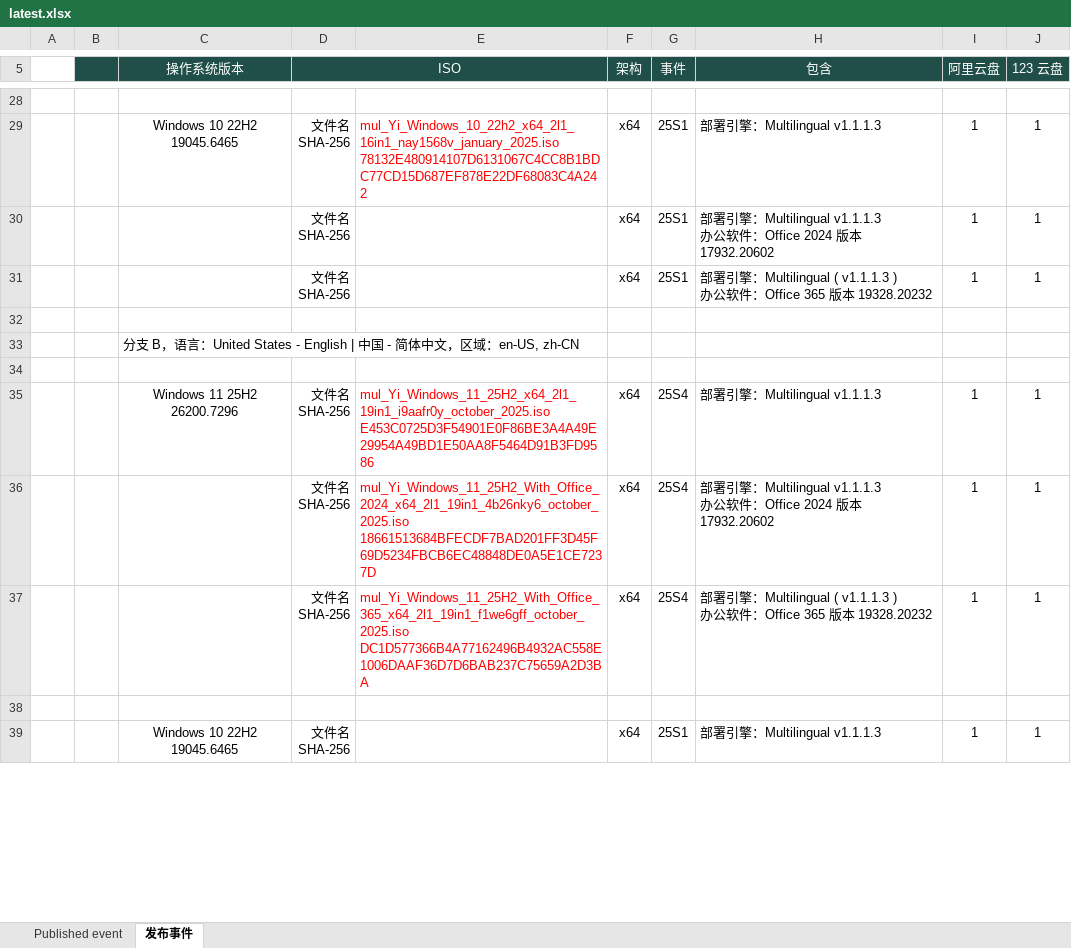
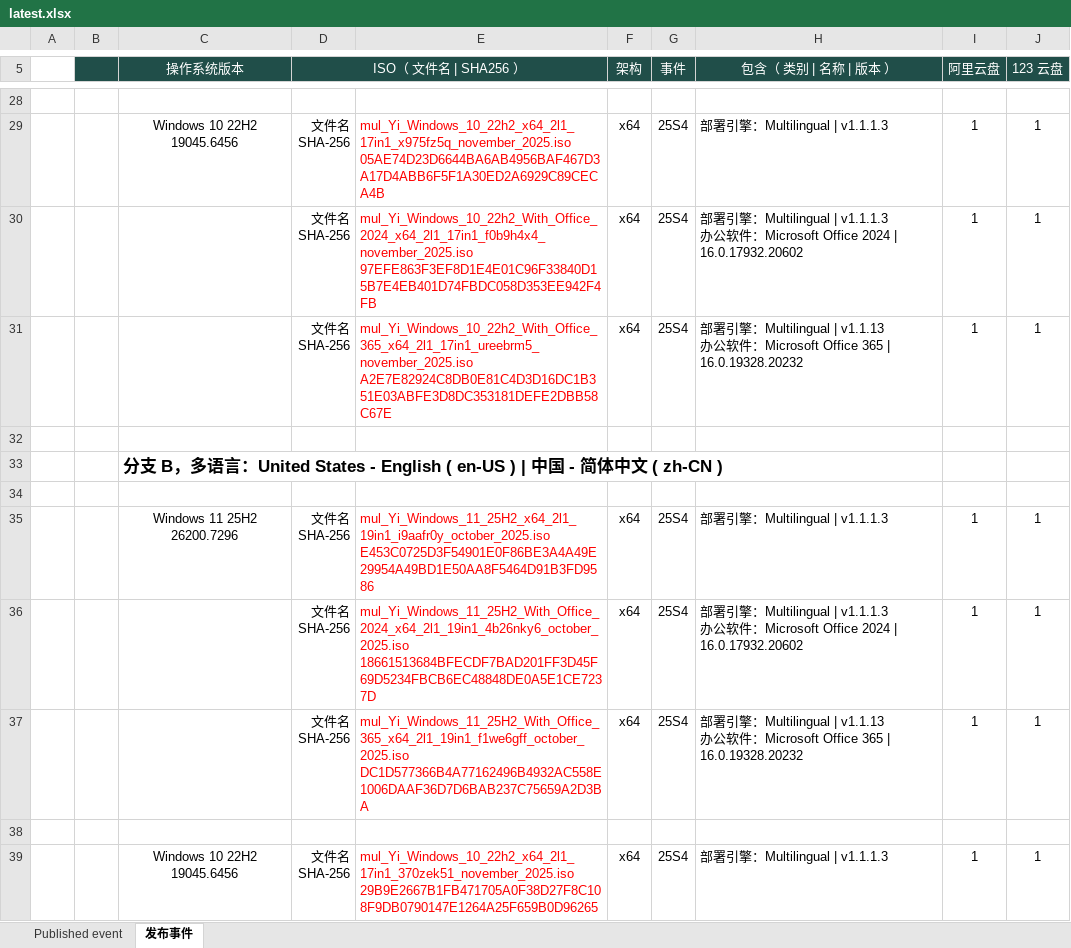
Before and after one commit to jieny/solutions, an Excel workbook: _Learn/Yi.Studio.event/latest.xlsx, sheet 发布事件, drawn as a sheet; only a part is shown, gaps mark what is left out; values as stored, in another font and other column widths than the file's, no borders; conditional formats not drawn; ↵ is a line break in a cell; the diff covers the shown part only; the diff names each change by its address in the sheet, - before the commit and + after, or states it on an @@ line.

```diff
--- a/_Learn/Yi.Studio.event/latest.xlsx (sheet 发布事件)
+++ b/_Learn/Yi.Studio.event/latest.xlsx (sheet 发布事件)
-D5: ISO
+D5: ISO（ 文件名 | SHA256 ）
-H5: 包含
+H5: 包含（ 类别 | 名称 | 版本 ）
-C29 (操作系统版本): Windows 10 22H2 19045.6465
+C29 (操作系统版本): Windows 10 22H2 19045.6456
-E29: mul_Yi_Windows_10_22h2_x64_2l1_16in1_nay1568v_january_2025.iso ↵ 78132E480914107D6131067C4CC8B1BDC77CD15D687EF878E22DF68083C4A242
+E29: mul_Yi_Windows_10_22h2_x64_2l1_17in1_x975fz5q_november_2025.iso ↵ 05AE74D23D6644BA6AB4956BAF467D3A17D4ABB6F5F1A30ED2A6929C89CECA4B
-G29:G31 (事件): 25S1
+G29:G31 (事件): 25S4
-H29 (包含（ 类别 | 名称 | 版本 ）): 部署引擎：Multilingual v1.1.1.3
+H29 (包含（ 类别 | 名称 | 版本 ）): 部署引擎：Multilingual | v1.1.1.3
-E30: (empty)
+E30: mul_Yi_Windows_10_22h2_With_Office_2024_x64_2l1_17in1_f0b9h4x4_november_2025.iso ↵ 97EFE863F3EF8D1E4E01C96F33840D15B7E4EB401D74FBDC058D353EE942F4FB
-H30 (包含（ 类别 | 名称 | 版本 ）): …：Multilingual v1.1.1.3 ↵ 办公软件：Office 2024 版本 17932.20602
+H30 (包含（ 类别 | 名称 | 版本 ）): …：Multilingual | v1.1.1.3 ↵ 办公软件：Microsoft Office 2024 | 16.0.17932.20602
-E31: (empty)
+E31: mul_Yi_Windows_10_22h2_With_Office_365_x64_2l1_17in1_ureebrm5_november_2025.iso ↵ A2E7E82924C8DB0E81C4D3D16DC1B351E03ABFE3D8DC353181DEFE2DBB58C67E
-H31 (包含（ 类别 | 名称 | 版本 ）): …：Multilingual ( v1.1.1.3 ) ↵ 办公软件：Office 365 版本 19328.20232
+H31 (包含（ 类别 | 名称 | 版本 ）): …：Multilingual | v1.1.13 ↵ 办公软件：Microsoft Office 365 | 16.0.19328.20232
-C33 (操作系统版本): …支 B，语言：United States - English | 中国 - 简体中文，区域：en-US, zh-CN
+C33 (操作系统版本): …支 B，多语言：United States - English ( en-US ) | 中国 - 简体中文 ( zh-CN )
-C33 bold: off
+C33 bold: on, text size: larger
-H35 (包含（ 类别 | 名称 | 版本 ）): 部署引擎：Multilingual v1.1.1.3
+H35 (包含（ 类别 | 名称 | 版本 ）): 部署引擎：Multilingual | v1.1.1.3
-H36 (包含（ 类别 | 名称 | 版本 ）): …：Multilingual v1.1.1.3 ↵ 办公软件：Office 2024 版本 17932.20602
+H36 (包含（ 类别 | 名称 | 版本 ）): …：Multilingual | v1.1.1.3 ↵ 办公软件：Microsoft Office 2024 | 16.0.17932.20602
-H37 (包含（ 类别 | 名称 | 版本 ）): …：Multilingual ( v1.1.1.3 ) ↵ 办公软件：Office 365 版本 19328.20232
+H37 (包含（ 类别 | 名称 | 版本 ）): …：Multilingual | v1.1.13 ↵ 办公软件：Microsoft Office 365 | 16.0.19328.20232
-C39 (操作系统版本): Windows 10 22H2 19045.6465
+C39 (操作系统版本): Windows 10 22H2 19045.6456
-E39: (empty)
+E39: mul_Yi_Windows_10_22h2_x64_2l1_17in1_370zek51_november_2025.iso ↵ 29B9E2667B1FB471705A0F38D27F8C108F9DB0790147E1264A25F659B0D96265
-G39 (事件): 25S1
+G39 (事件): 25S4
-H39 (包含（ 类别 | 名称 | 版本 ）): 部署引擎：Multilingual v1.1.1.3
+H39 (包含（ 类别 | 名称 | 版本 ）): 部署引擎：Multilingual | v1.1.1.3
```
Also changed, not shown: 29 edited cells, cell formats and merged cells elsewhere in this sheet, sheet Published event.
